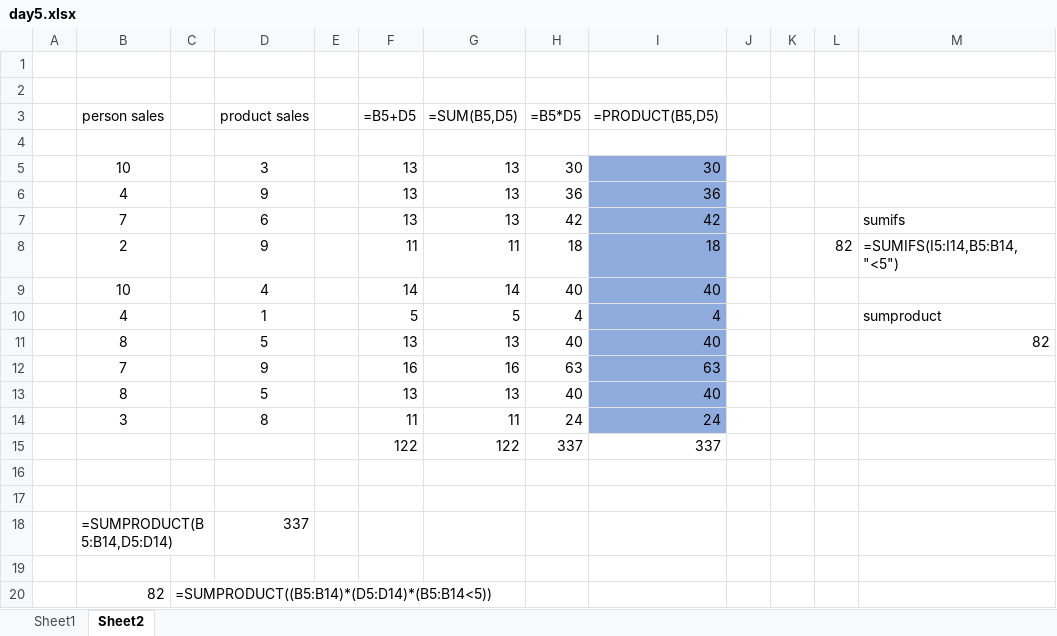
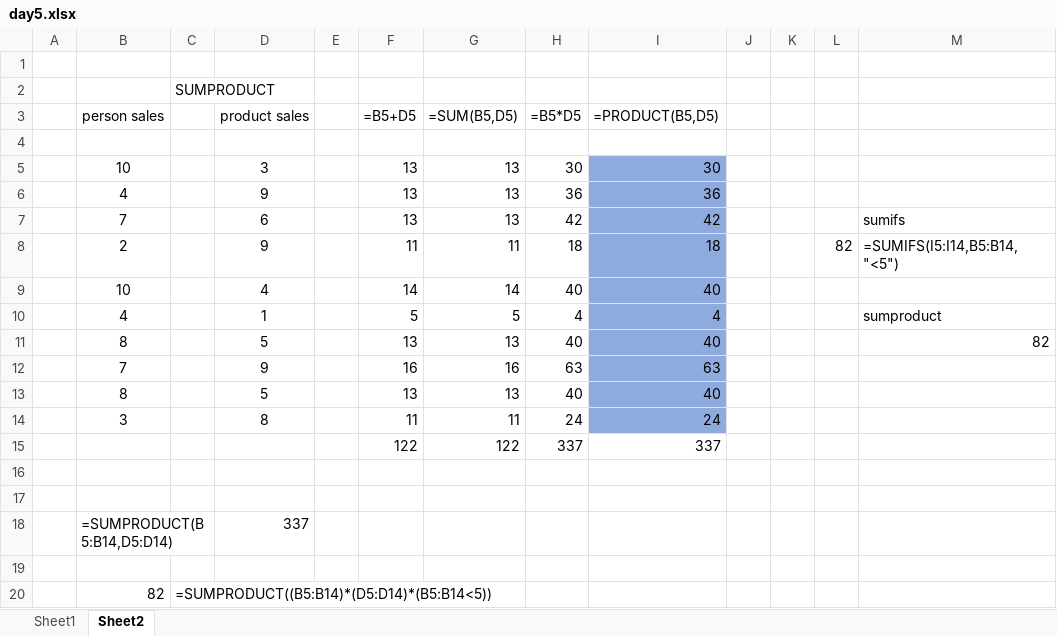
Before and after one commit to prapri77/data-analyst, an Excel workbook: EXCEL/my pratice/day5.xlsx, sheet Sheet2, drawn as a sheet; only a part is shown; values as stored, in another font and other column widths than the file's, no borders; conditional formats not drawn; the diff names each change by its address in the sheet, - before the commit and + after, or states it on an @@ line.

```diff
--- a/EXCEL/my pratice/day5.xlsx (sheet Sheet2)
+++ b/EXCEL/my pratice/day5.xlsx (sheet Sheet2)
-C2: (empty)
+C2: SUMPRODUCT
```
Also changed, not shown: EXCEL/my pratice/day2.xlsx, EXCEL/my pratice/day3.xlsx, 25 other files.
